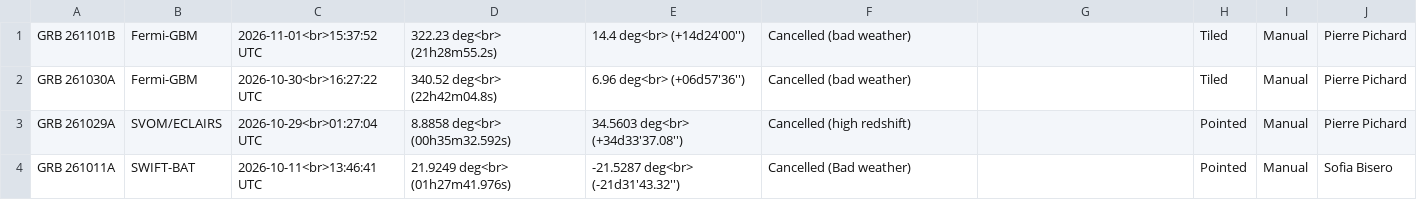
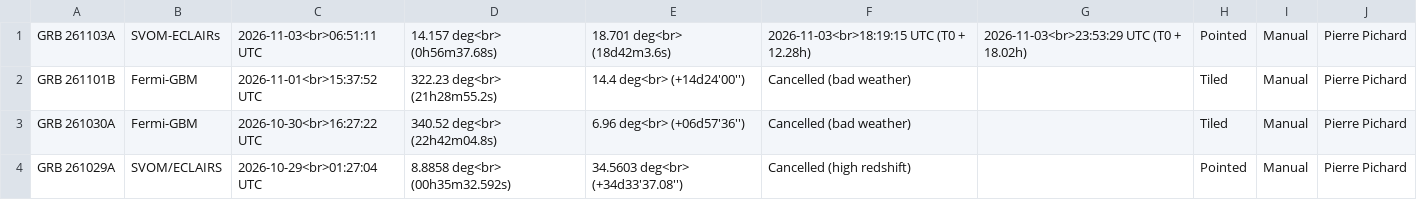
Before and after one commit to grbhess/grbhess.github.io, a CSV file: obstable.csv, drawn as a sheet; only a part is shown; the shorter side is filled out with more unchanged rows; the diff names each change by its address in the sheet, - before the commit and + after, or states it on an @@ line.

Commit message:
add GRB261103A

```diff
--- a/obstable.csv
+++ b/obstable.csv
+row 1: GRB 261103A | SVOM-ECLAIRs | 2026-11-03<br>06:51:11 UTC | 14.157 deg<br> (0h56m37.68s) | 18.701 deg<br> (18d42m3.6s) | 2026-11-03<br>18:19:15 UTC (T0 + 12.28h) | 2026-11-03<br>23:53:29 UTC (T0 + 18.02h) | Pointed | Manual | Pierre Pichard
```
